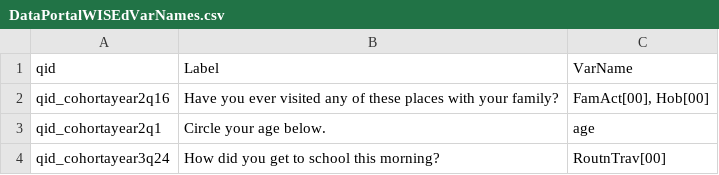
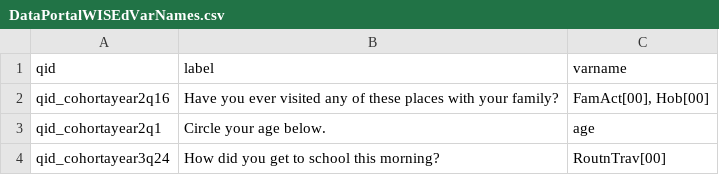
Before and after one commit to whelks-chance/wiserd3, a CSV file: DataPortalWISEdVarNames.csv, drawn as a sheet; only a part is shown.

```diff
--- a/DataPortalWISEdVarNames.csv
+++ b/DataPortalWISEdVarNames.csv
@@ -1,2 +1,2 @@
-qid,Label,VarName
+qid,label,varname
 qid_cohortayear2q16,Have you ever visited any of these places with your family?,"FamAct[00], Hob[00]"
```
Also changed, not shown: 1 other file.
